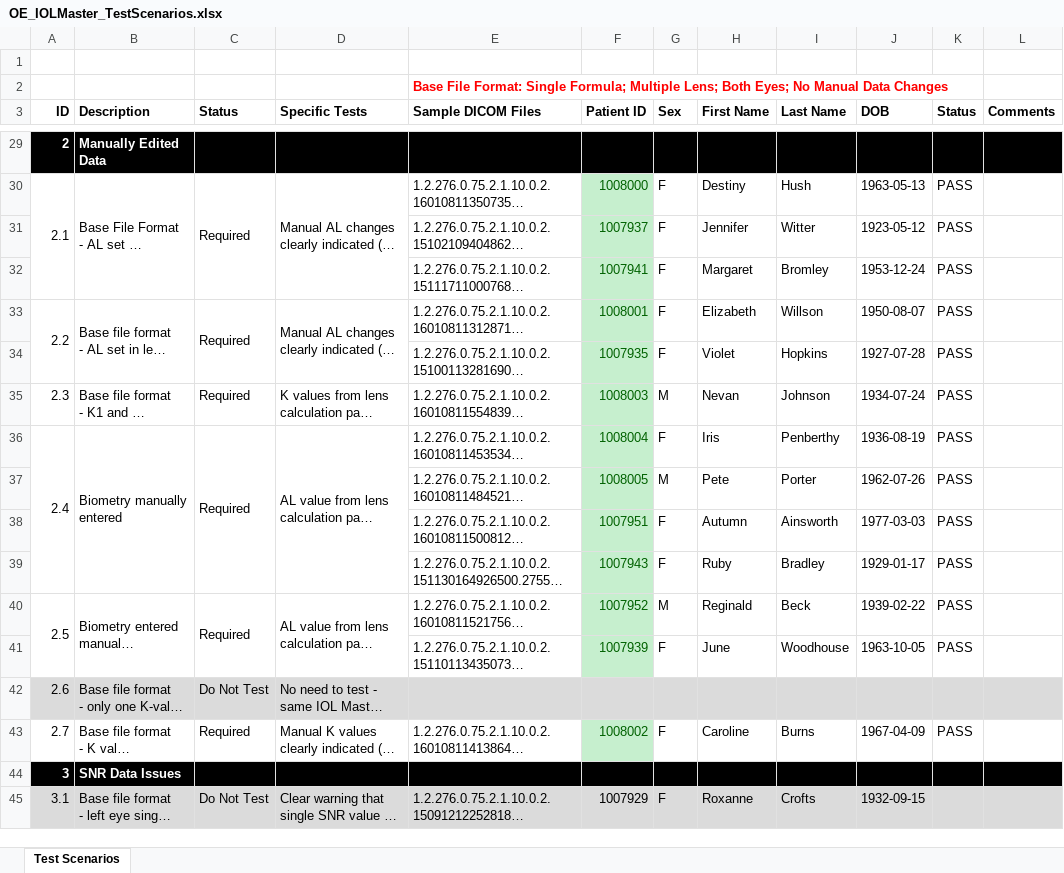
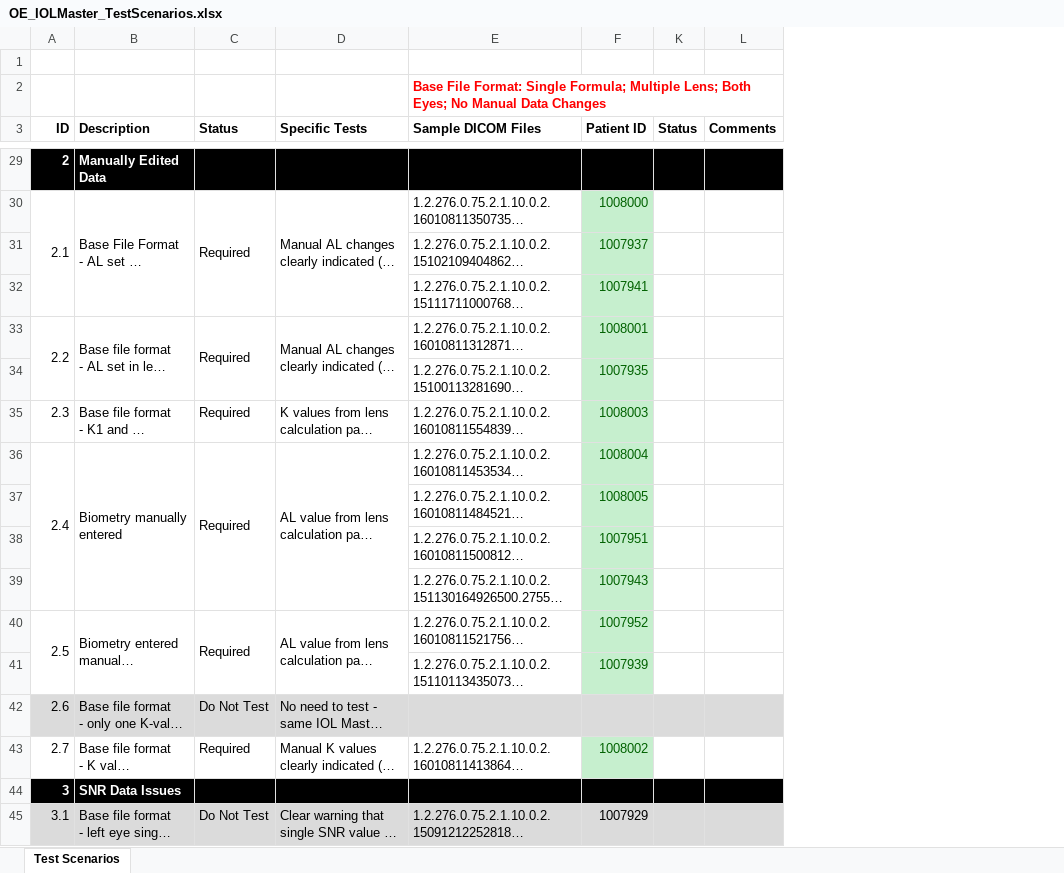
Before and after one commit to openeyes/DICOM_test_files, an Excel workbook: OE_IOLMaster_TestScenarios.xlsx, sheet Test Scenarios, drawn as a sheet; only a part is shown, gaps mark what is left out; long unchanged cells end in …; values as stored, in another font and other column widths than the file's, no borders; the diff covers the shown part only; the diff names each change by its address in the sheet, - before the commit and + after, or states it on an @@ line.

```diff
--- a/OE_IOLMaster_TestScenarios.xlsx (sheet Test Scenarios)
+++ b/OE_IOLMaster_TestScenarios.xlsx (sheet Test Scenarios)
@@ column G (Sex) hidden, rows 30-45: F | F | F | F | F | M | F | M | F | F | M | F |  | F |  | F @@
@@ column H (First Name) hidden, rows 30-45: Destiny | Jennifer | Margaret | Elizabeth | Violet | Nevan | Iris | Pete | Autumn | Ruby | Reginald | June |  | Caroline |  | Roxanne @@
@@ column I (Last Name) hidden, rows 30-45: Hush | Witter | Bromley | Willson | Hopkins | Johnson | Penberthy | Porter | Ainsworth | Bradley | Beck | Woodhouse |  | Burns |  | Crofts @@
@@ column J (DOB) hidden, rows 30-45: 1963-05-13 | 1923-05-12 | 1953-12-24 | 1950-08-07 | 1927-07-28 | 1934-07-24 | 1936-08-19 | 1962-07-26 | 1977-03-03 | 1929-01-17 | 1939-02-22 | 1963-10-05 |  | 1967-04-09 |  | 1932-09-15 @@
-K30:K41 (Status): PASS
+K30:K41 (Status): (empty)
-K43 (Status): PASS
+K43 (Status): (empty)
```
Also changed, not shown: 58 edited cells and cell formats elsewhere in this sheet, 17 other files.
